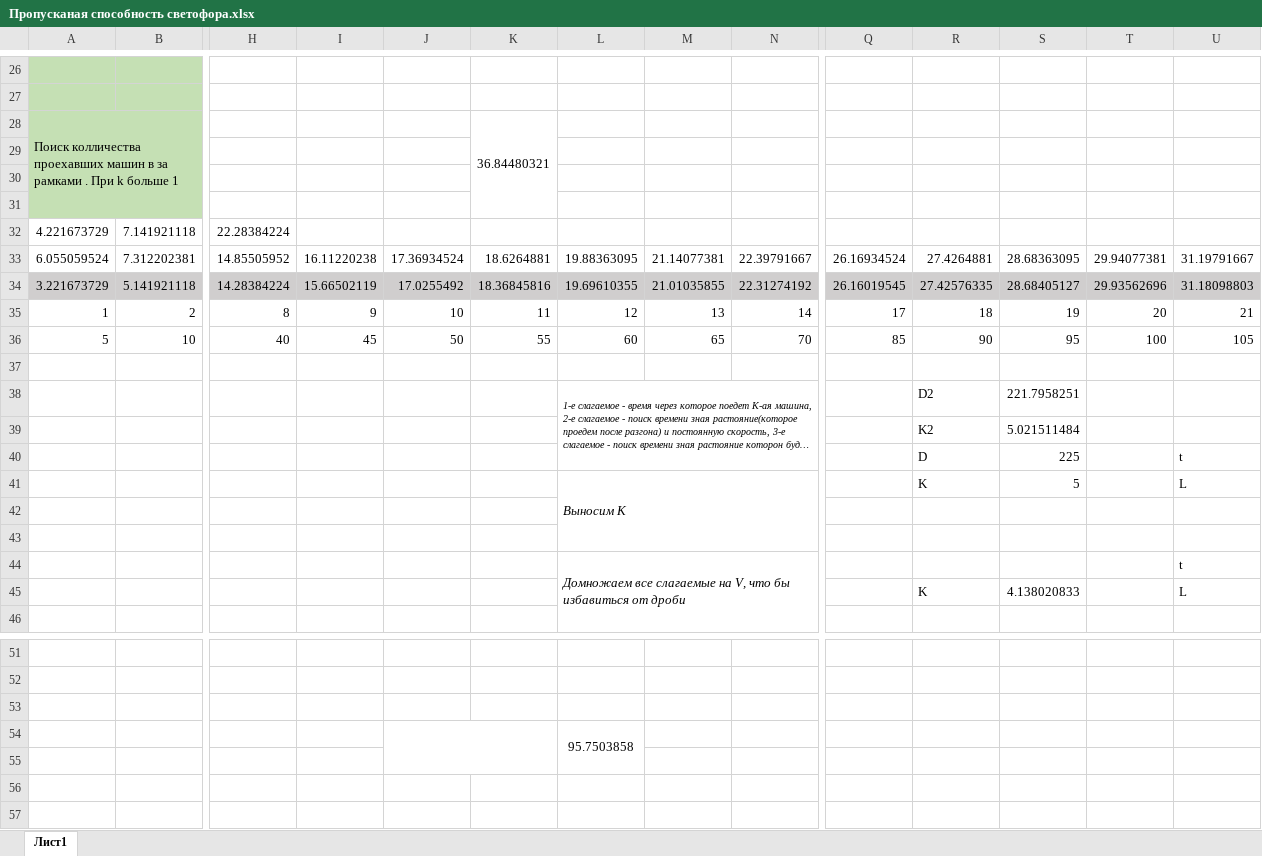
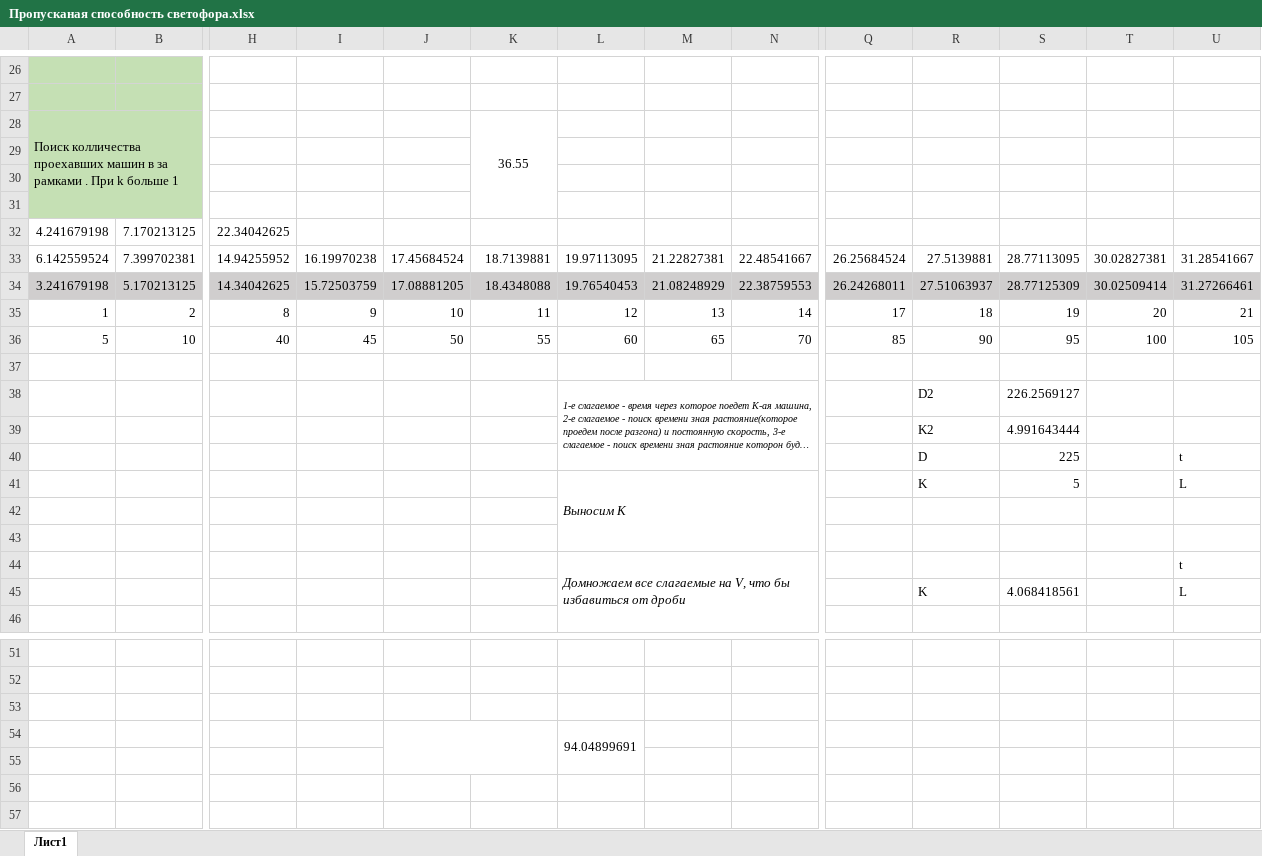
Before and after one commit to Dev1ze/-raffic-light-ability, an Excel workbook: Пропусканая способность светофора.xlsx, sheet Лист1, drawn as a sheet; only a part is shown, gaps mark what is left out; long unchanged cells end in …; values as stored, in another font and other column widths than the file's, no borders; charts and pictures not drawn; removed rows and columns are numbered as before the commit, all else as after; rows hold the shown columns only; the diff covers the shown part only; the diff names each change by its address in the sheet, - before the commit and + after, or states it on an @@ line.

```diff
--- a/Пропусканая способность светофора.xlsx (sheet Лист1)
+++ b/Пропусканая способность светофора.xlsx (sheet Лист1)
-K28: 36.84480321
+K28: 36.55
-row 32: 4.221673729 | 7.141921118 | 22.28384224
-row 33: 6.055059524 | 7.312202381 | 14.85505952 | 16.11220238 | 17.36934524 | 18.6264881 | 19.88363095 | 21.14077381 | 22.39791667 | 26.16934524 | 27.4264881 | 28.68363095 | 29.94077381 | 31.19791667
-row 34: 3.221673729 | 5.141921118 | 14.28384224 | 15.66502119 | 17.0255492 | 18.36845816 | 19.69610355 | 21.01035855 | 22.31274192 | 26.16019545 | 27.42576335 | 28.68405127 | 29.93562696 | 31.18098803
+row 32: 4.241679198 | 7.170213125 | 22.34042625
+row 33: 6.142559524 | 7.399702381 | 14.94255952 | 16.19970238 | 17.45684524 | 18.7139881 | 19.97113095 | 21.22827381 | 22.48541667 | 26.25684524 | 27.5139881 | 28.77113095 | 30.02827381 | 31.28541667
+row 34: 3.241679198 | 5.170213125 | 14.34042625 | 15.72503759 | 17.08881205 | 18.4348088 | 19.76540453 | 21.08248929 | 22.38759553 | 26.24268011 | 27.51063937 | 28.77125309 | 30.02509414 | 31.27266461
-S38: 221.7958251
+S38: 226.2569127
-S39: 5.021511484
+S39: 4.991643444
-S45: 4.138020833
+S45: 4.068418561
-L54: 95.7503858
+L54: 94.04899691
```
Also changed, not shown: 1 added row, 1 removed row and 18 edited cells elsewhere in this sheet, 1 other file.
